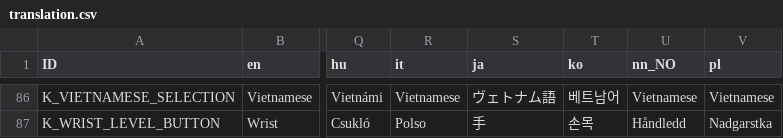
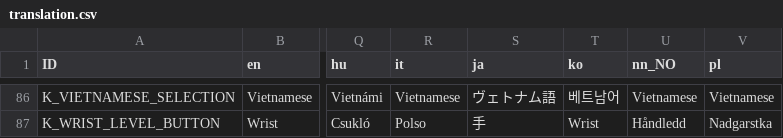
Before and after one commit to Crazy-Marvin/PimplePopper, a CSV file: assets/i18n/translation.csv, drawn as a sheet; only a part is shown, gaps mark what is left out; the diff covers the shown part only; the diff names each change by its address in the sheet, - before the commit and + after, or states it on an @@ line.

```diff
--- a/assets/i18n/translation.csv
+++ b/assets/i18n/translation.csv
-T87 (ko): 손목
+T87 (ko): Wrist
```
Also changed, not shown: 69 edited cells elsewhere in this file.
